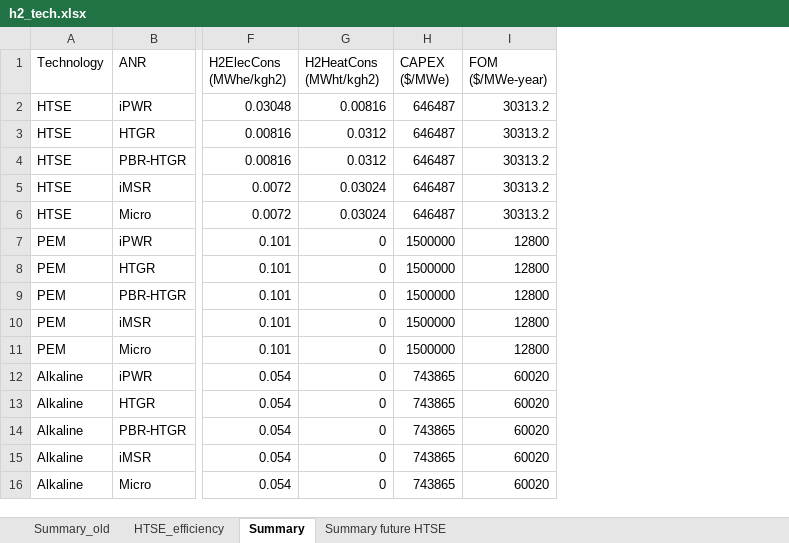
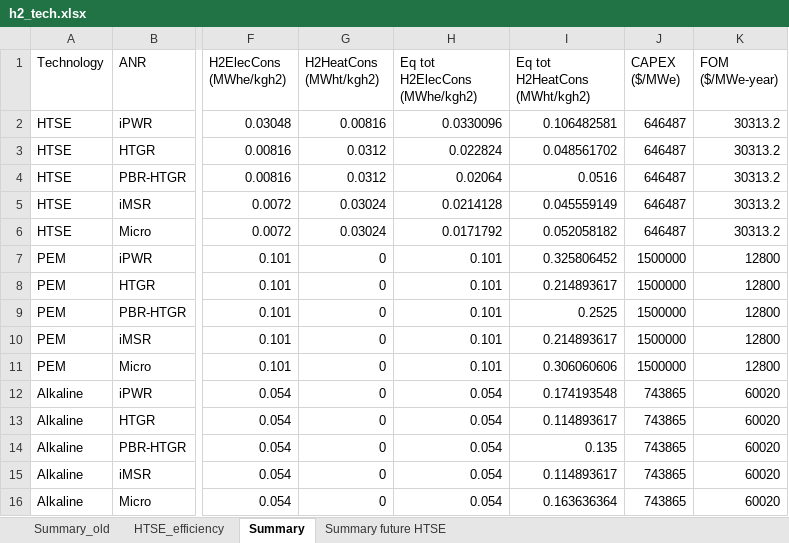
Before and after one commit to mgarrouste/SMR_deployment, an Excel workbook: code/h2_tech.xlsx, sheet Summary, drawn as a sheet; only a part is shown, gaps mark what is left out; values as stored, in another font and other column widths than the file's, no borders; the diff names each change by its address in the sheet, - before the commit and + after, or states it on an @@ line.

Commit message:
compute equivalent total electricity and heat consumption for each anr-h2 coupling

```diff
--- a/code/h2_tech.xlsx (sheet Summary)
+++ b/code/h2_tech.xlsx (sheet Summary)
+column H (Eq tot H2ElecCons (MWhe/kgh2)), rows 2-16: 0.0330096 | 0.022824 | 0.02064 | 0.0214128 | 0.0171792 | 0.101 | 0.101 | 0.101 | 0.101 | 0.101 | 0.054 | 0.054 | 0.054 | 0.054 | 0.054
+column I (Eq tot H2HeatCons (MWht/kgh2)), rows 2-16: 0.106482581 | 0.048561702 | 0.0516 | 0.045559149 | 0.052058182 | 0.325806452 | 0.214893617 | 0.2525 | 0.214893617 | 0.306060606 | 0.174193548 | 0.114893617 | 0.135 | 0.114893617 | 0.163636364
```
Also changed, not shown: formulas that keep their value, 3 other files.
